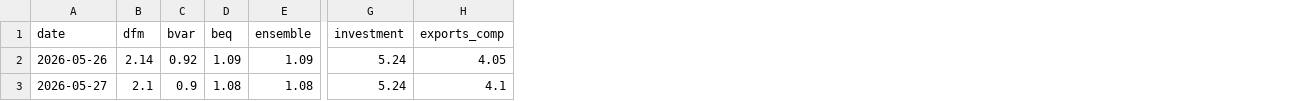
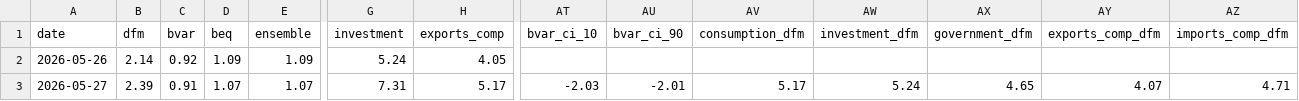
Before and after one commit to pengkodammaya/BM-ECB, a CSV file: docs/daily_log.csv, drawn as a sheet; only a part is shown, gaps mark what is left out; the diff covers the shown part only; the diff names each change by its address in the sheet, - before the commit and + after, or states it on an @@ line.

```diff
--- a/docs/daily_log.csv
+++ b/docs/daily_log.csv
+column AT (bvar_ci_10), row 3: -2.03
+column AU (bvar_ci_90), row 3: -2.01
+column AV (consumption_dfm), row 3: 5.17
+column AW (investment_dfm), row 3: 5.24
+column AX (government_dfm), row 3: 4.65
+column AY (exports_comp_dfm), row 3: 4.07
+column AZ (imports_comp_dfm), row 3: 4.71
-B3 (dfm): 2.1
+B3 (dfm): 2.39
-C3 (bvar): 0.9
+C3 (bvar): 0.91
-D3 (beq): 1.08
+D3 (beq): 1.07
-E3 (ensemble): 1.08
+E3 (ensemble): 1.07
-G3 (investment): 5.24
+G3 (investment): 7.31
-H3 (exports_comp): 4.1
+H3 (exports_comp): 5.17
```
Also changed, not shown: 14 edited cells elsewhere in this file, 1 other file.
